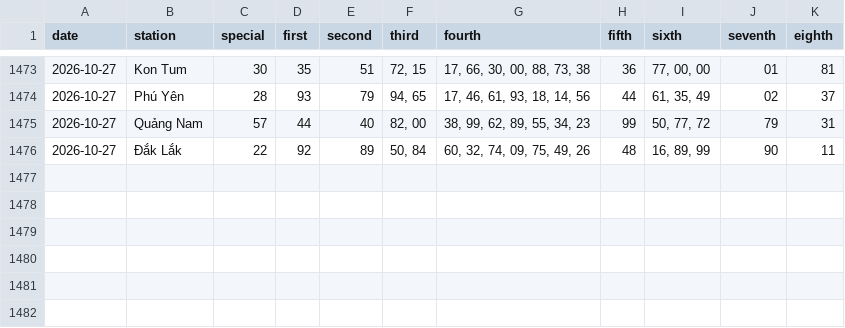
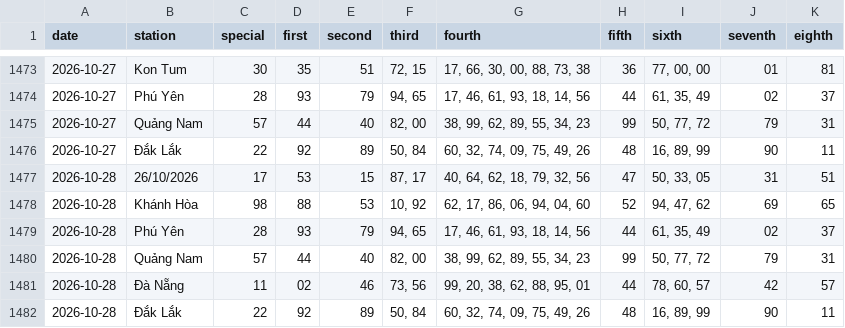
Before and after one commit to tuanseo5t-alt/xsmn-xsmt, a CSV file: data/xsmt/xsmt-2-digits.csv, drawn as a sheet; only a part is shown, gaps mark what is left out.

```diff
--- a/data/xsmt/xsmt-2-digits.csv
+++ b/data/xsmt/xsmt-2-digits.csv
@@ -1476 +1476,7 @@ date,station,special,first,second,third,fourth,fifth,sixth,seventh,eighth
 2026-10-27,Đắk Lắk,22,92,89,"50, 84","60, 32, 74, 09, 75, 49, 26",48,"16, 89, 99",90,11
+2026-10-28,26/10/2026,17,53,15,"87, 17","40, 64, 62, 18, 79, 32, 56",47,"50, 33, 05",31,51
+2026-10-28,Khánh Hòa,98,88,53,"10, 92","62, 17, 86, 06, 94, 04, 60",52,"94, 47, 62",69,65
+2026-10-28,Phú Yên,28,93,79,"94, 65","17, 46, 61, 93, 18, 14, 56",44,"61, 35, 49",02,37
+2026-10-28,Quảng Nam,57,44,40,"82, 00","38, 99, 62, 89, 55, 34, 23",99,"50, 77, 72",79,31
+2026-10-28,Đà Nẵng,11,02,46,"73, 56","99, 20, 38, 62, 88, 95, 01",44,"78, 60, 57",42,57
+2026-10-28,Đắk Lắk,22,92,89,"50, 84","60, 32, 74, 09, 75, 49, 26",48,"16, 89, 99",90,11
```
Also changed, not shown: data/xsmt/xsmt-sparse.csv, data/xsmt/xsmt.csv, 10 other files.
